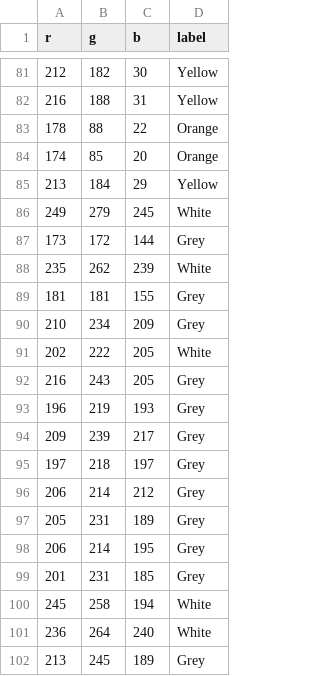
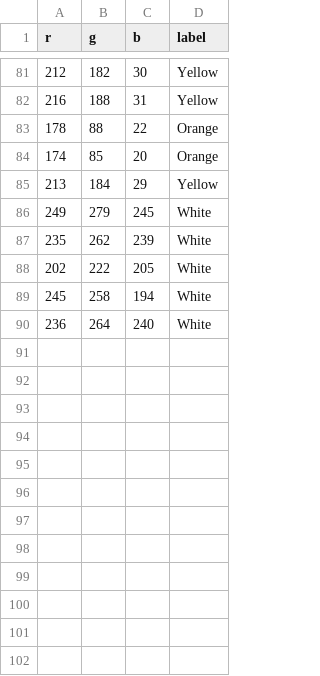
Before and after one commit to TTG3333/ecse211, a CSV file: Final-Project/project/collection/color_data.csv, drawn as a sheet; only a part is shown, gaps mark what is left out.

Commit message:
Removed grey

```diff
--- a/Final-Project/project/collection/color_data.csv
+++ b/Final-Project/project/collection/color_data.csv
@@ -86,17 +86,5 @@ r,g,b,label
 249,279,245,White
-173,172,144,Grey
 235,262,239,White
-181,181,155,Grey
-210,234,209,Grey
 202,222,205,White
-216,243,205,Grey
-196,219,193,Grey
-209,239,217,Grey
-197,218,197,Grey
-206,214,212,Grey
-205,231,189,Grey
-206,214,195,Grey
-201,231,185,Grey
 245,258,194,White
 236,264,240,White
-213,245,189,Grey
```
Also changed, not shown: 1 other file.
